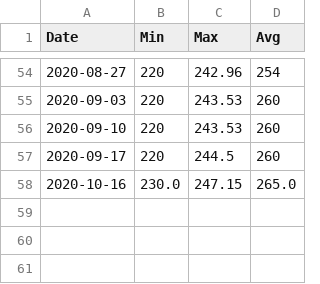
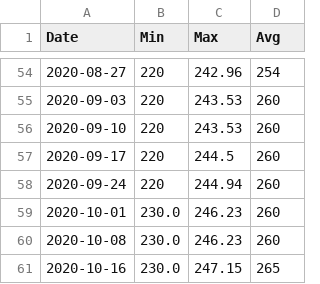
Before and after one commit to agmo1993/macropakistani, a CSV file: data/Ghee.csv, drawn as a sheet; only a part is shown, gaps mark what is left out.

Commit message:
Update Ghee.csv

```diff
--- a/data/Ghee.csv
+++ b/data/Ghee.csv
@@ -57,2 +57,5 @@ Date,Min,Max,Avg
 2020-09-17,220,244.5,260
-2020-10-16,230.0,247.15,265.0
+2020-09-24,220,244.94,260
+2020-10-01,230.0,246.23,260
+2020-10-08,230.0,246.23,260
+2020-10-16,230.0,247.15,265
```
